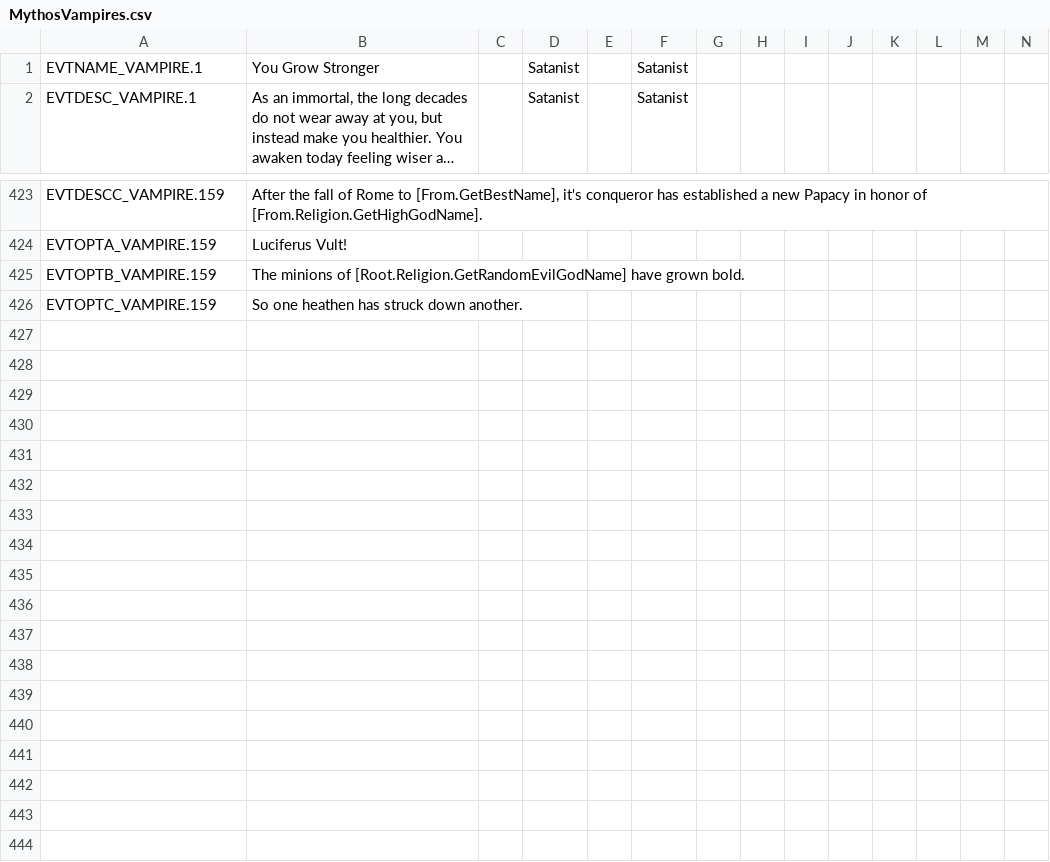
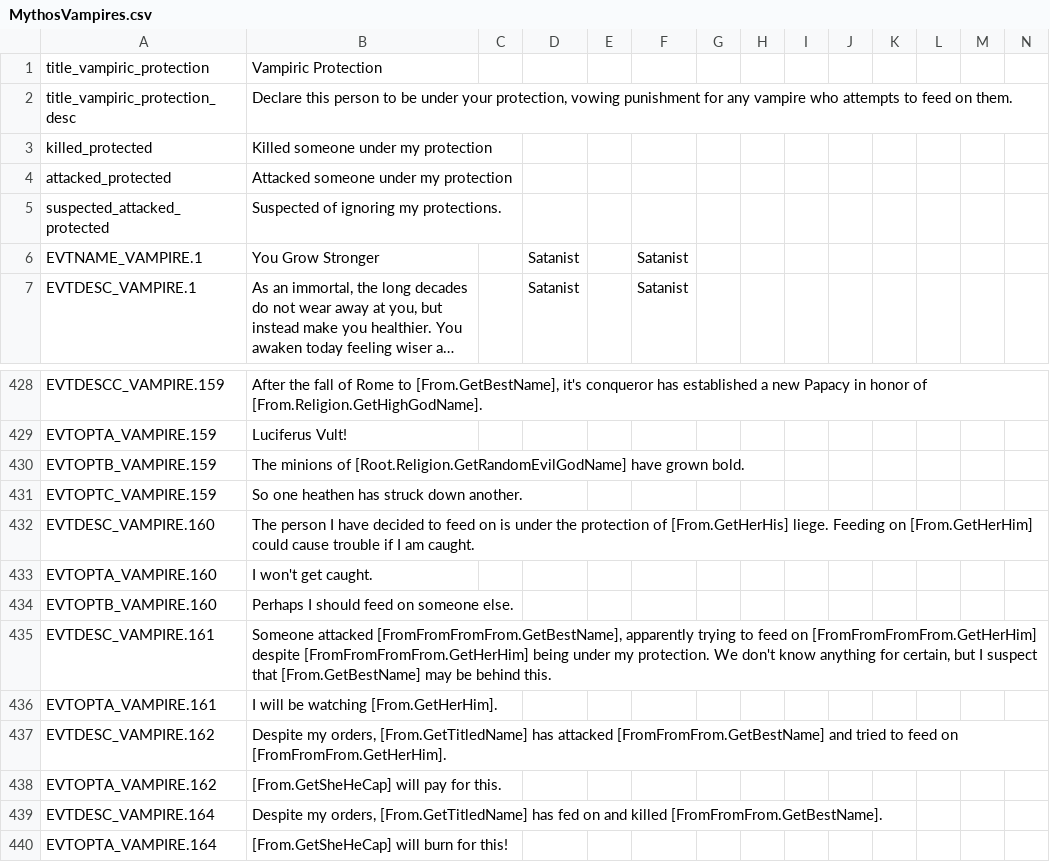
Before and after one commit to Leekoo/Mythos2, a CSV file: Mythos2/localisation/MythosVampires.csv, drawn as a sheet; only a part is shown, gaps mark what is left out; long unchanged cells end in …; rows hold the shown columns only; the diff names each change by its address in the sheet, - before the commit and + after, or states it on an @@ line.

Commit message:
Vampiric Protection title

```diff
--- a/Mythos2/localisation/MythosVampires.csv
+++ b/Mythos2/localisation/MythosVampires.csv
+row 1: title_vampiric_protection | Vampiric Protection
+row 2: title_vampiric_protection_desc | Declare this person to be under your protection, vowing punishment for any vampire who attempts to feed on them.
+row 3: killed_protected | Killed someone under my protection
+row 4: attacked_protected | Attacked someone under my protection
+row 5: suspected_attacked_protected | Suspected of ignoring my protections.
+row 432: EVTDESC_VAMPIRE.160 | The person I have decided to feed on is under the protection of [From.GetHerHis] liege. Feeding on [From.GetHerHim] could cause trouble if I am caught.
+row 433: EVTOPTA_VAMPIRE.160 | I won't get caught.
+row 434: EVTOPTB_VAMPIRE.160 | Perhaps I should feed on someone else.
+row 435: EVTDESC_VAMPIRE.161 | Someone attacked [FromFromFromFrom.GetBestName], apparently trying to feed on [FromFromFromFrom.GetHerHim] despite [FromFromFromFrom.GetHerHim] being under my protection. We don't know anything for certain, but I suspect that [From.GetBestName] may be behind this.
+row 436: EVTOPTA_VAMPIRE.161 | I will be watching [From.GetHerHim].
+row 437: EVTDESC_VAMPIRE.162 | Despite my orders, [From.GetTitledName] has attacked [FromFromFrom.GetBestName] and tried to feed on [FromFromFrom.GetHerHim].
+row 438: EVTOPTA_VAMPIRE.162 | [From.GetSheHeCap] will pay for this.
+row 439: EVTDESC_VAMPIRE.164 | Despite my orders, [From.GetTitledName] has fed on and killed [FromFromFrom.GetBestName].
+row 440: EVTOPTA_VAMPIRE.164 | [From.GetSheHeCap] will burn for this!
```
Also changed, not shown: 5 other files.
